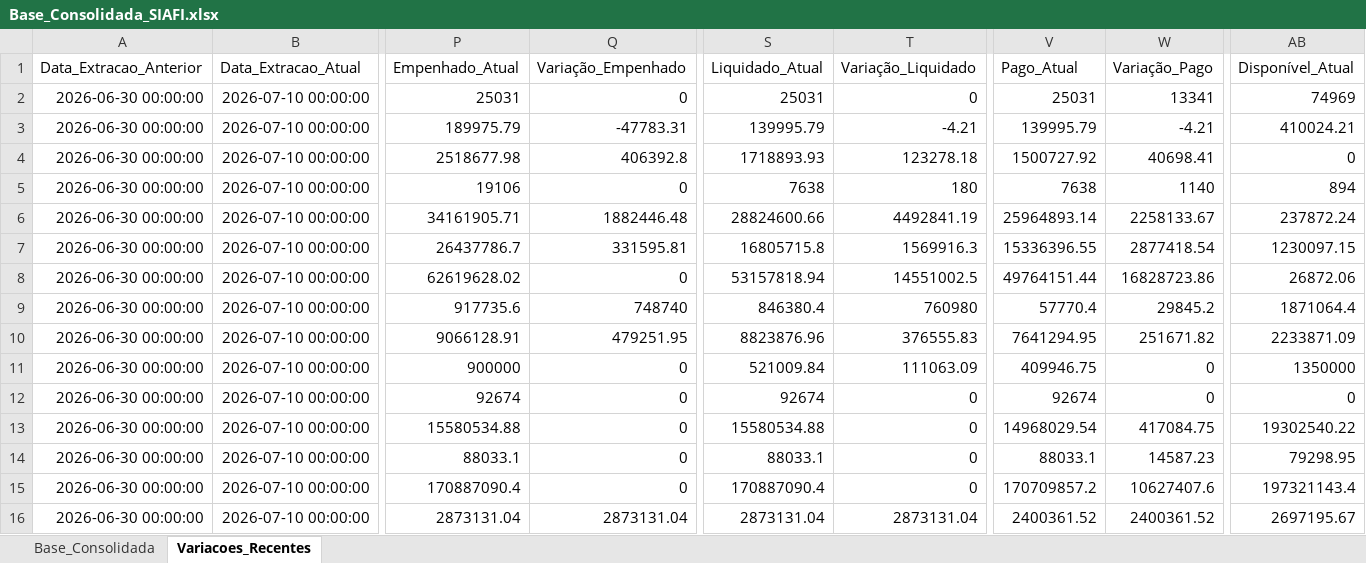
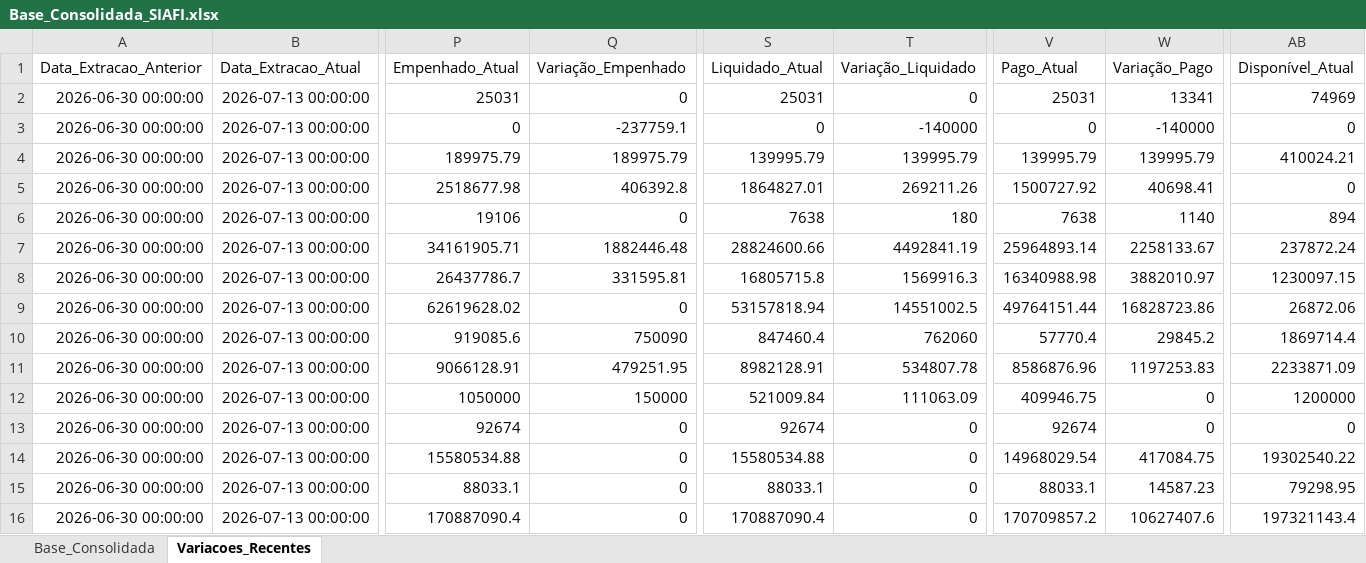
Before and after one commit to leuler-web/painel-execucao-uea, an Excel workbook: Base_Consolidada_SIAFI.xlsx, sheet Variacoes_Recentes, drawn as a sheet; only a part is shown, gaps mark what is left out; values as stored, in another font and other column widths than the file's, no borders; removed rows and columns are numbered as before the commit, all else as after; rows hold the shown columns only; the diff covers the shown part only; the diff names each change by its address in the sheet, - before the commit and + after, or states it on an @@ line.

Commit message:
Atualização automática - Base Consolidada

```diff
--- a/Base_Consolidada_SIAFI.xlsx (sheet Variacoes_Recentes)
+++ b/Base_Consolidada_SIAFI.xlsx (sheet Variacoes_Recentes)
-B2:B3 (Data_Extracao_Atual): 2026-07-10 00:00:00
+B2:B3 (Data_Extracao_Atual): 2026-07-13 00:00:00
-P3 (Empenhado_Atual): 189975.79
+P3 (Empenhado_Atual): 0
-Q3 (Variação_Empenhado): -47783.31
+Q3 (Variação_Empenhado): -237759.1
-S3 (Liquidado_Atual): 139995.79
+S3 (Liquidado_Atual): 0
-T3 (Variação_Liquidado): -4.21
+T3 (Variação_Liquidado): -140000
-V3 (Pago_Atual): 139995.79
+V3 (Pago_Atual): 0
-W3 (Variação_Pago): -4.21
+W3 (Variação_Pago): -140000
-AB3 (Disponível_Atual): 410024.21
+AB3 (Disponível_Atual): 0
+row 4: 2026-06-30 00:00:00 | 2026-07-13 00:00:00 | 189975.79 | 189975.79 | 139995.79 | 139995.79 | 139995.79 | 139995.79 | 410024.21
-B5:B16 (Data_Extracao_Atual): 2026-07-10 00:00:00
+B5:B16 (Data_Extracao_Atual): 2026-07-13 00:00:00
-S5 (Liquidado_Atual): 1718893.93
+S5 (Liquidado_Atual): 1864827.01
-T5 (Variação_Liquidado): 123278.18
+T5 (Variação_Liquidado): 269211.26
-V8 (Pago_Atual): 15336396.55
+V8 (Pago_Atual): 16340988.98
-W8 (Variação_Pago): 2877418.54
+W8 (Variação_Pago): 3882010.97
-P10 (Empenhado_Atual): 917735.6
+P10 (Empenhado_Atual): 919085.6
-Q10 (Variação_Empenhado): 748740
+Q10 (Variação_Empenhado): 750090
-S10 (Liquidado_Atual): 846380.4
+S10 (Liquidado_Atual): 847460.4
-T10 (Variação_Liquidado): 760980
+T10 (Variação_Liquidado): 762060
-AB10 (Disponível_Atual): 1871064.4
+AB10 (Disponível_Atual): 1869714.4
-S11 (Liquidado_Atual): 8823876.96
+S11 (Liquidado_Atual): 8982128.91
-T11 (Variação_Liquidado): 376555.83
+T11 (Variação_Liquidado): 534807.78
-V11 (Pago_Atual): 7641294.95
+V11 (Pago_Atual): 8586876.96
-W11 (Variação_Pago): 251671.82
+W11 (Variação_Pago): 1197253.83
-P12 (Empenhado_Atual): 900000
+P12 (Empenhado_Atual): 1050000
-Q12 (Variação_Empenhado): 0
+Q12 (Variação_Empenhado): 150000
-AB12 (Disponível_Atual): 1350000
+AB12 (Disponível_Atual): 1200000
-row 16: 2026-06-30 00:00:00 | 2026-07-10 00:00:00 | 2873131.04 | 2873131.04 | 2873131.04 | 2873131.04 | 2400361.52 | 2400361.52 | 2697195.67
```
Also changed, not shown: 9 added rows, 5 removed rows and 112 edited cells elsewhere in this sheet, sheet Base_Consolidada.
